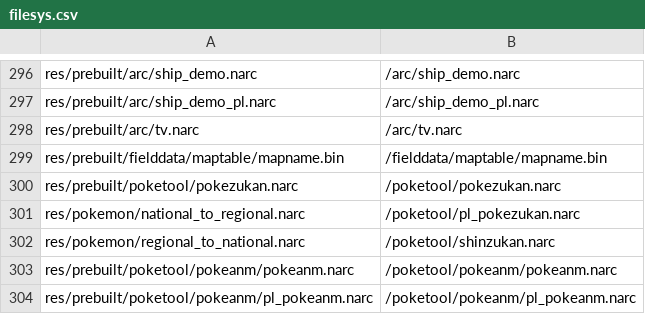
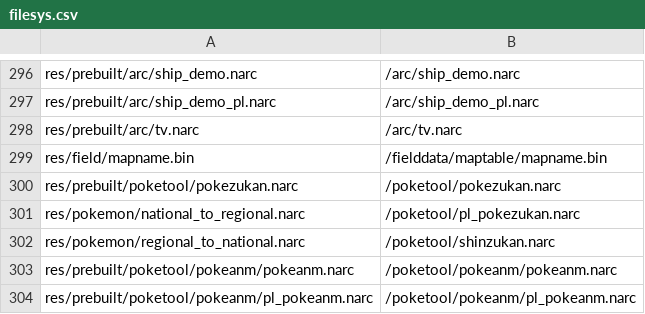
Before and after one commit to mariano54/pokeplatinum, a CSV file: platinum.us/filesys.csv, drawn as a sheet; only a part is shown, gaps mark what is left out.

```diff
--- a/platinum.us/filesys.csv
+++ b/platinum.us/filesys.csv
@@ -298,3 +298,3 @@ res/prebuilt/arc/ship_demo_pl.narc,/arc/ship_demo_pl.narc
 res/prebuilt/arc/tv.narc,/arc/tv.narc
-res/prebuilt/fielddata/maptable/mapname.bin,/fielddata/maptable/mapname.bin
+res/field/mapname.bin,/fielddata/maptable/mapname.bin
 res/prebuilt/poketool/pokezukan.narc,/poketool/pokezukan.narc
```
Also changed, not shown: 8 other files.
